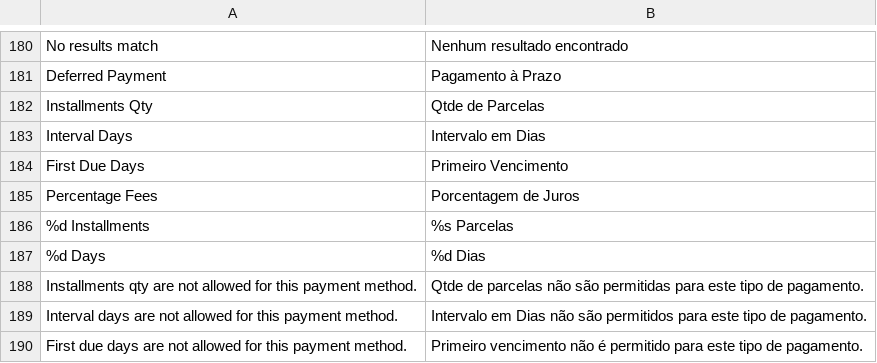
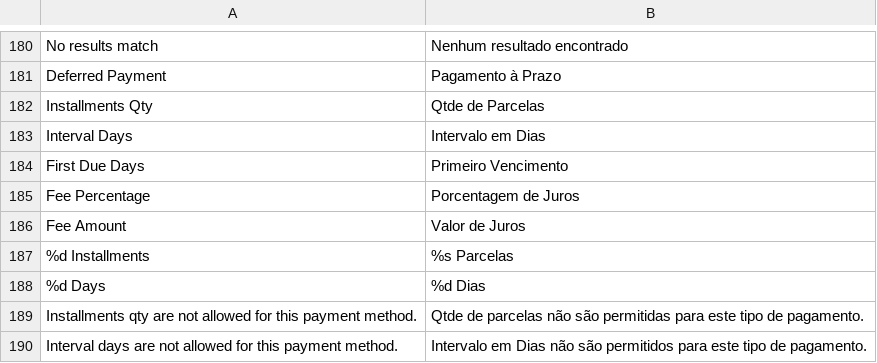
Before and after one commit to gamuzatech/tolucastore-openmage, a CSV file: app/locale/pt_BR/Gamuza_Basic.csv, drawn as a sheet; only a part is shown, gaps mark what is left out; the shorter side is filled out with more unchanged rows.

Commit message:
Atualizado modulo Gamuza_Basic: adicionado observer para calculo de juros de pagamento a prazo

```diff
--- a/app/locale/pt_BR/Gamuza_Basic.csv
+++ b/app/locale/pt_BR/Gamuza_Basic.csv
@@ -184,3 +184,4 @@
 "First Due Days","Primeiro Vencimento"
-"Percentage Fees","Porcentagem de Juros"
+"Fee Percentage","Porcentagem de Juros"
+"Fee Amount","Valor de Juros"
 "%d Installments","%s Parcelas"
```
Also changed, not shown: 8 other files.
